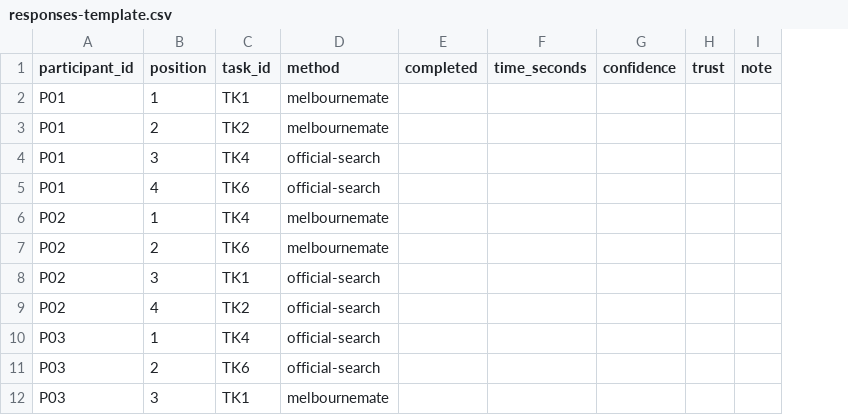
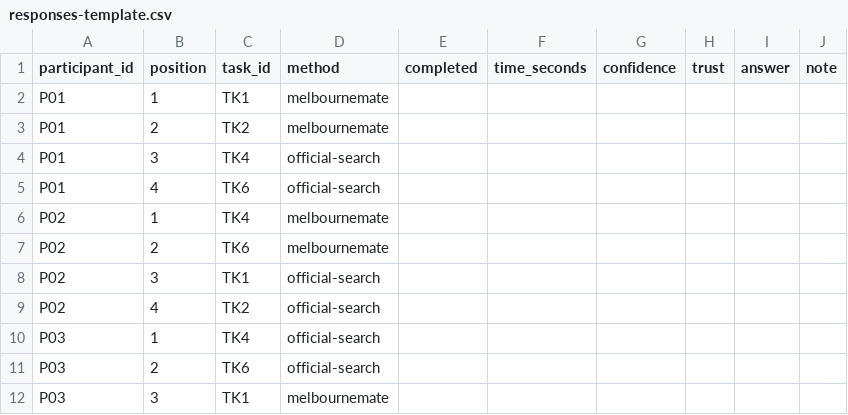
Before and after one commit to Elaine-tyl/MelbourneMate, a CSV file: study/responses-template.csv, drawn as a sheet; only a part is shown; the diff names each change by its address in the sheet, - before the commit and + after, or states it on an @@ line.

Commit message:
[S10-04] Simplify study sessions and add a would-use rating

```diff
--- a/study/responses-template.csv
+++ b/study/responses-template.csv
+column I (answer), empty
```
Also changed, not shown: 7 other files.
